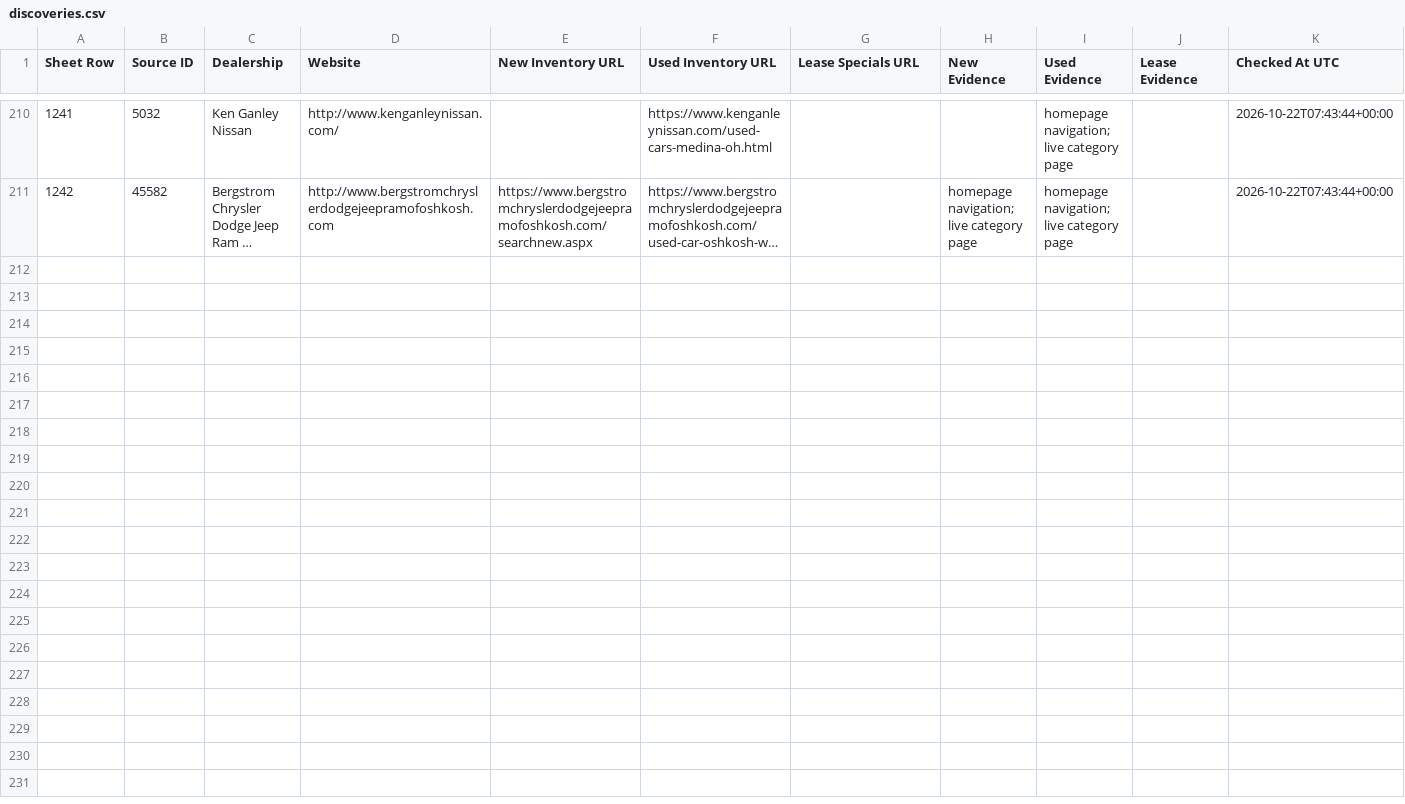
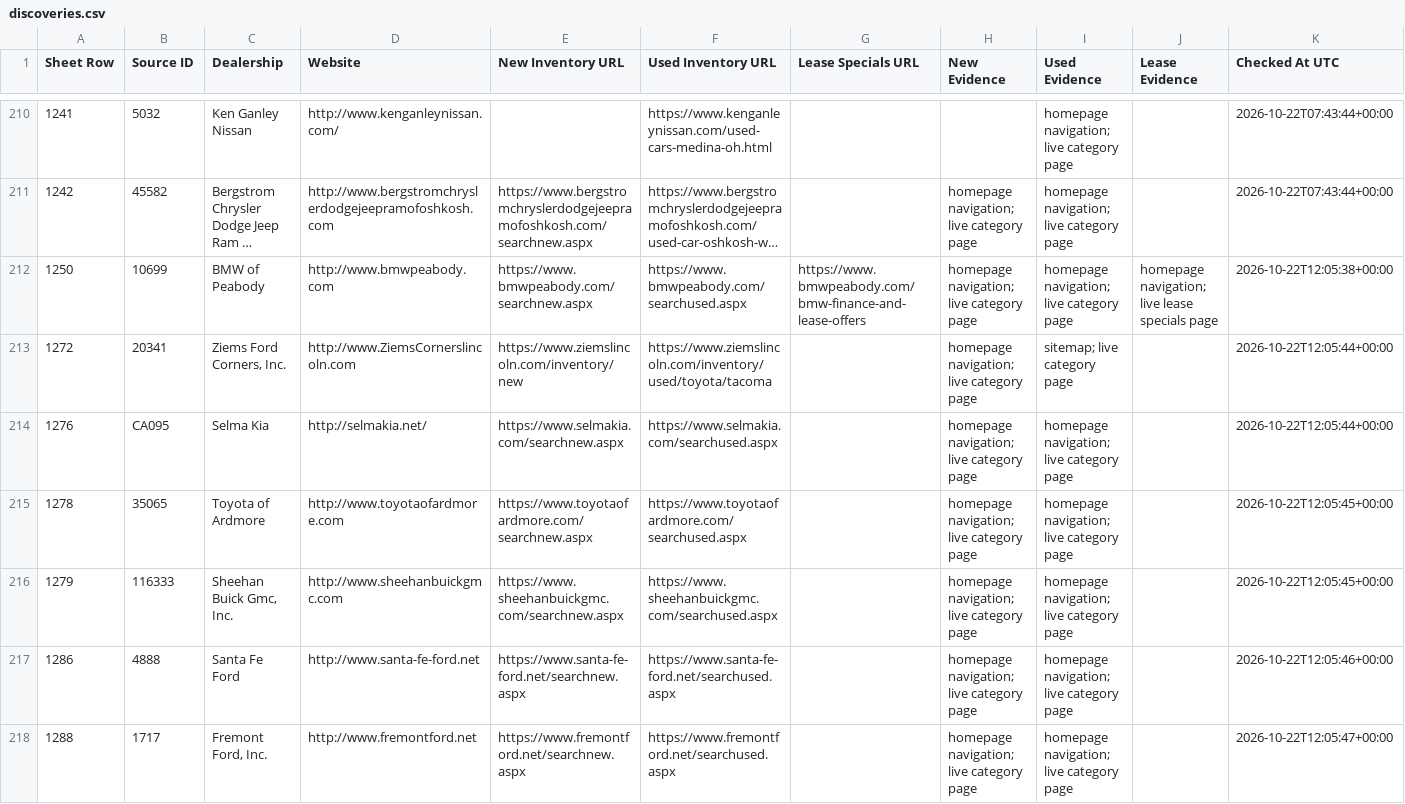
Before and after one commit to ClearlyAwesome/autopilot-dealer-url-discovery, a CSV file: results/discoveries.csv, drawn as a sheet; only a part is shown, gaps mark what is left out; long unchanged cells end in …; rows hold the shown columns only; the diff names each change by its address in the sheet, - before the commit and + after, or states it on an @@ line.

```diff
--- a/results/discoveries.csv
+++ b/results/discoveries.csv
+row 212: 1250 | 10699 | BMW of Peabody | http://www.bmwpeabody.com | https://www.bmwpeabody.com/searchnew.aspx | https://www.bmwpeabody.com/searchused.aspx | https://www.bmwpeabody.com/bmw-finance-and-lease-offers | homepage navigation; live category page | homepage navigation; live category page | homepage navigation; live lease specials page | 2026-10-22T12:05:38+00:00
+row 213: 1272 | 20341 | Ziems Ford Corners, Inc. | http://www.ZiemsCornerslincoln.com | https://www.ziemslincoln.com/inventory/new | https://www.ziemslincoln.com/inventory/used/toyota/tacoma |  | homepage navigation; live category page | sitemap; live category page |  | 2026-10-22T12:05:44+00:00
+row 214: 1276 | CA095 | Selma Kia | http://selmakia.net/ | https://www.selmakia.com/searchnew.aspx | https://www.selmakia.com/searchused.aspx |  | homepage navigation; live category page | homepage navigation; live category page |  | 2026-10-22T12:05:44+00:00
+row 215: 1278 | 35065 | Toyota of Ardmore | http://www.toyotaofardmore.com | https://www.toyotaofardmore.com/searchnew.aspx | https://www.toyotaofardmore.com/searchused.aspx |  | homepage navigation; live category page | homepage navigation; live category page |  | 2026-10-22T12:05:45+00:00
+row 216: 1279 | 116333 | Sheehan Buick Gmc, Inc. | http://www.sheehanbuickgmc.com | https://www.sheehanbuickgmc.com/searchnew.aspx | https://www.sheehanbuickgmc.com/searchused.aspx |  | homepage navigation; live category page | homepage navigation; live category page |  | 2026-10-22T12:05:45+00:00
+row 217: 1286 | 4888 | Santa Fe Ford | http://www.santa-fe-ford.net | https://www.santa-fe-ford.net/searchnew.aspx | https://www.santa-fe-ford.net/searchused.aspx |  | homepage navigation; live category page | homepage navigation; live category page |  | 2026-10-22T12:05:46+00:00
+row 218: 1288 | 1717 | Fremont Ford, Inc. | http://www.fremontford.net | https://www.fremontford.net/searchnew.aspx | https://www.fremontford.net/searchused.aspx |  | homepage navigation; live category page | homepage navigation; live category page |  | 2026-10-22T12:05:47+00:00
```
Also changed, not shown: 3 other files.
